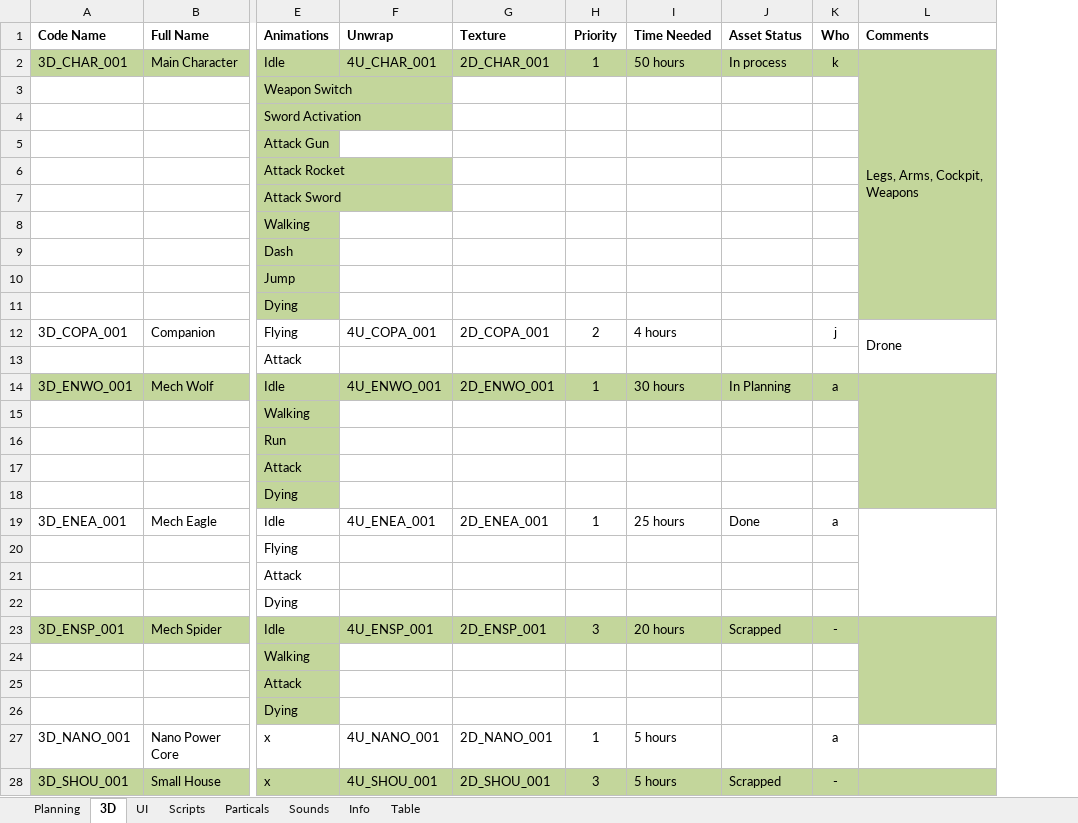
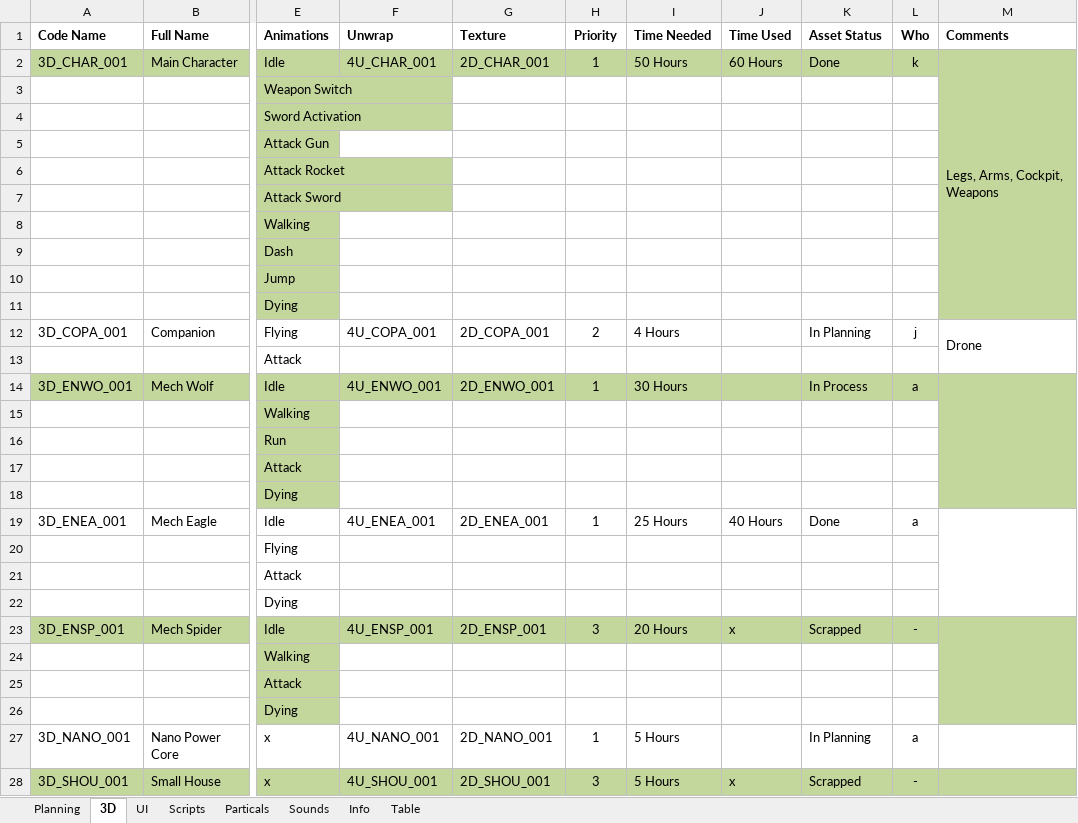
Before and after one commit to blackhol/Order66, an Excel workbook: Planning & Assetlist.xlsx, sheet 3D, drawn as a sheet; only a part is shown, gaps mark what is left out; values as stored, in another font and other column widths than the file's, no borders; addresses are those after the commit; the diff covers the shown part only; the diff names each change by its address in the sheet, - before the commit and + after, or states it on an @@ line.

Commit message:
Planning

```diff
--- a/Planning & Assetlist.xlsx (sheet 3D)
+++ b/Planning & Assetlist.xlsx (sheet 3D)
+column J (Time Used), rows 2-28: 60 Hours |  |  |  |  |  |  |  |  |  |  |  |  |  |  |  |  | 40 Hours |  |  |  | x |  |  |  |  | x
-I2 (Time Needed): 50 hours
+I2 (Time Needed): 50 Hours
-K2 (Asset Status): In process
+K2 (Asset Status): Done
-I12 (Time Needed): 4 hours
+I12 (Time Needed): 4 Hours
-K12 (Asset Status): (empty)
+K12 (Asset Status): In Planning
-I14 (Time Needed): 30 hours
+I14 (Time Needed): 30 Hours
-K14 (Asset Status): In Planning
+K14 (Asset Status): In Process
-I19 (Time Needed): 25 hours
+I19 (Time Needed): 25 Hours
-I23 (Time Needed): 20 hours
+I23 (Time Needed): 20 Hours
-I27:I28 (Time Needed): 5 hours
+I27:I28 (Time Needed): 5 Hours
-K27 (Asset Status): (empty)
+K27 (Asset Status): In Planning
```
Also changed, not shown: 90 edited cells elsewhere in this sheet, sheet Sounds, sheet Scripts, sheet UI, sheet Particals, sheet Planning.
